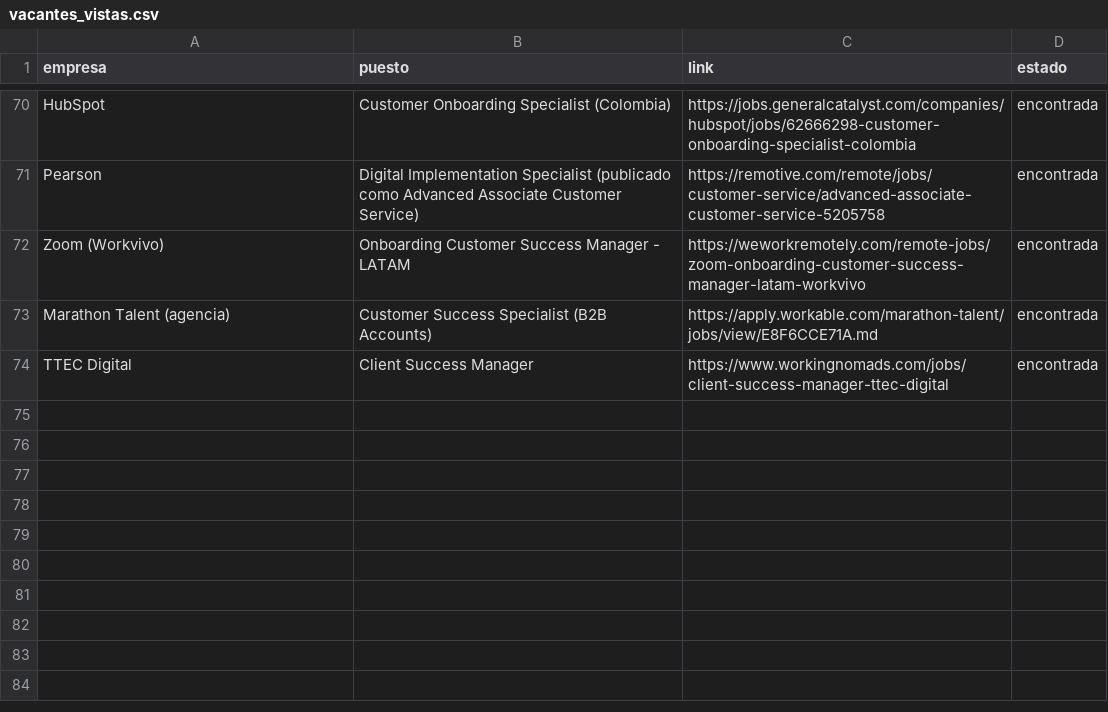
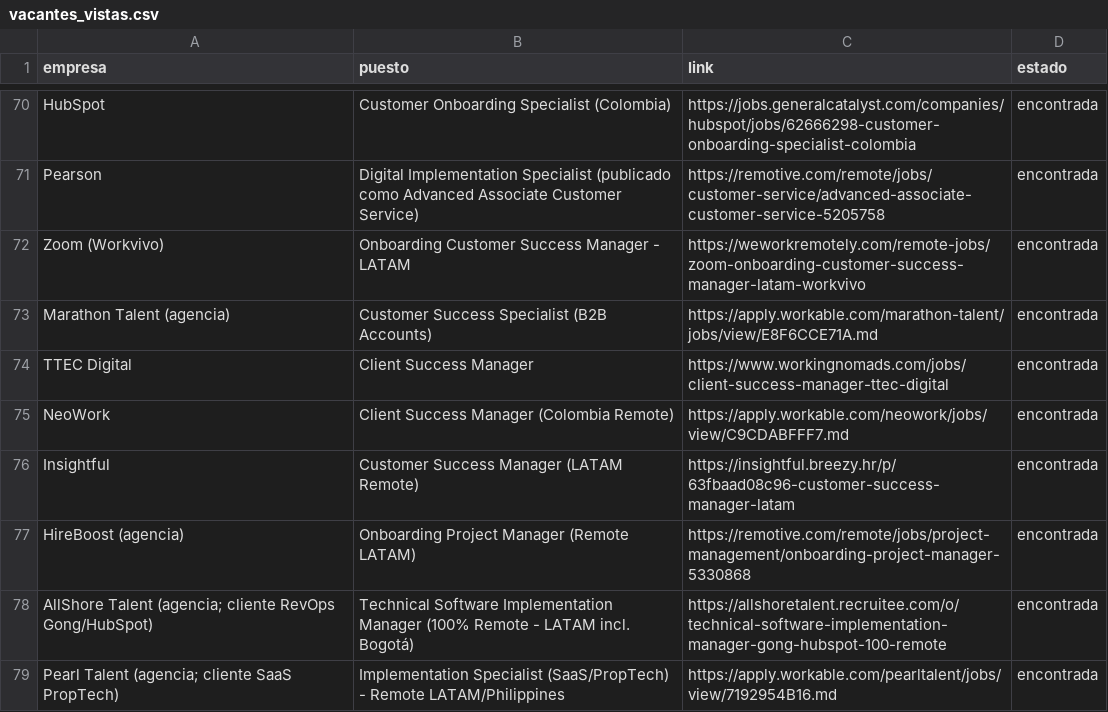
Before and after one commit to Calvotellez/job-search-seenlist, a CSV file: vacantes_vistas.csv, drawn as a sheet; only a part is shown, gaps mark what is left out; the diff names each change by its address in the sheet, - before the commit and + after, or states it on an @@ line.

```diff
--- a/vacantes_vistas.csv
+++ b/vacantes_vistas.csv
+row 75: NeoWork | Client Success Manager (Colombia Remote) | https://apply.workable.com/neowork/jobs/view/C9CDABFFF7.md | encontrada
+row 76: Insightful | Customer Success Manager (LATAM Remote) | https://insightful.breezy.hr/p/63fbaad08c96-customer-success-manager-latam | encontrada
+row 77: HireBoost (agencia) | Onboarding Project Manager (Remote LATAM) | https://remotive.com/remote/jobs/project-management/onboarding-project-manager-5330868 | encontrada
+row 78: AllShore Talent (agencia; cliente RevOps Gong/HubSpot) | Technical Software Implementation Manager (100% Remote - LATAM incl. Bogotá) | https://allshoretalent.recruitee.com/o/technical-software-implementation-manager-gong-hubspot-100-remote | encontrada
+row 79: Pearl Talent (agencia; cliente SaaS PropTech) | Implementation Specialist (SaaS/PropTech) - Remote LATAM/Philippines | https://apply.workable.com/pearltalent/jobs/view/7192954B16.md | encontrada
```
